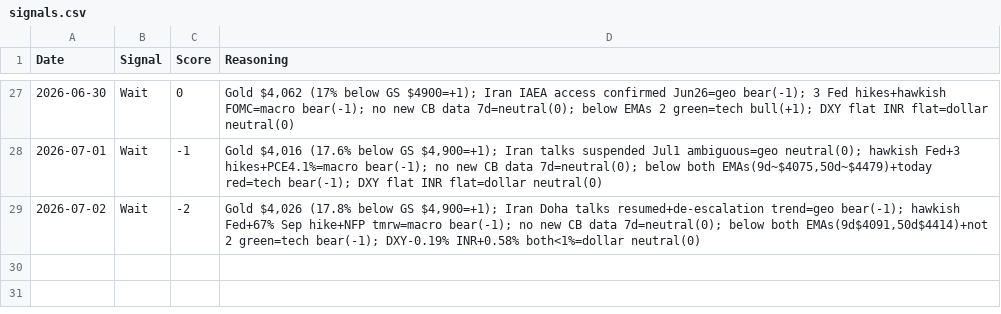
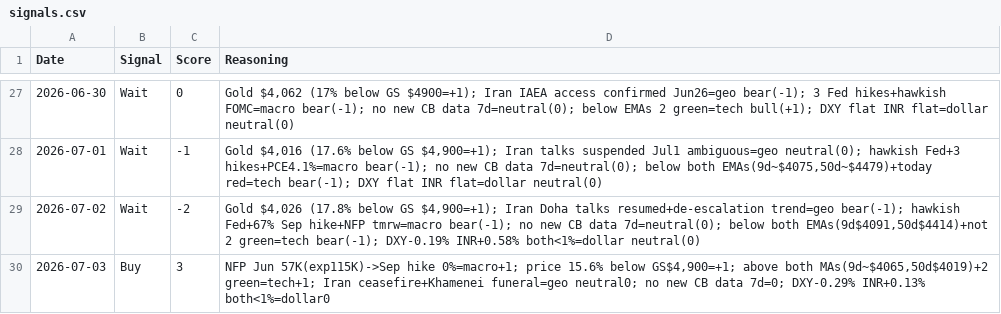
Before and after one commit to divyangshah97/gold-prediction-ai, a CSV file: signals/signals.csv, drawn as a sheet; only a part is shown, gaps mark what is left out; the diff names each change by its address in the sheet, - before the commit and + after, or states it on an @@ line.

```diff
--- a/signals/signals.csv
+++ b/signals/signals.csv
+row 30: 2026-07-03 | Buy | 3 | NFP Jun 57K(exp115K)->Sep hike 0%=macro+1; price 15.6% below GS$4,900=+1; above both MAs(9d~$4065,50d$4019)+2 green=tech+1; Iran ceasefire+Khamenei funeral=geo neutral0; no new CB data 7d=0; DXY-0.29% INR+0.13% both<1%=dollar0
```
Also changed, not shown: prices/prices.csv, 8 other files.
